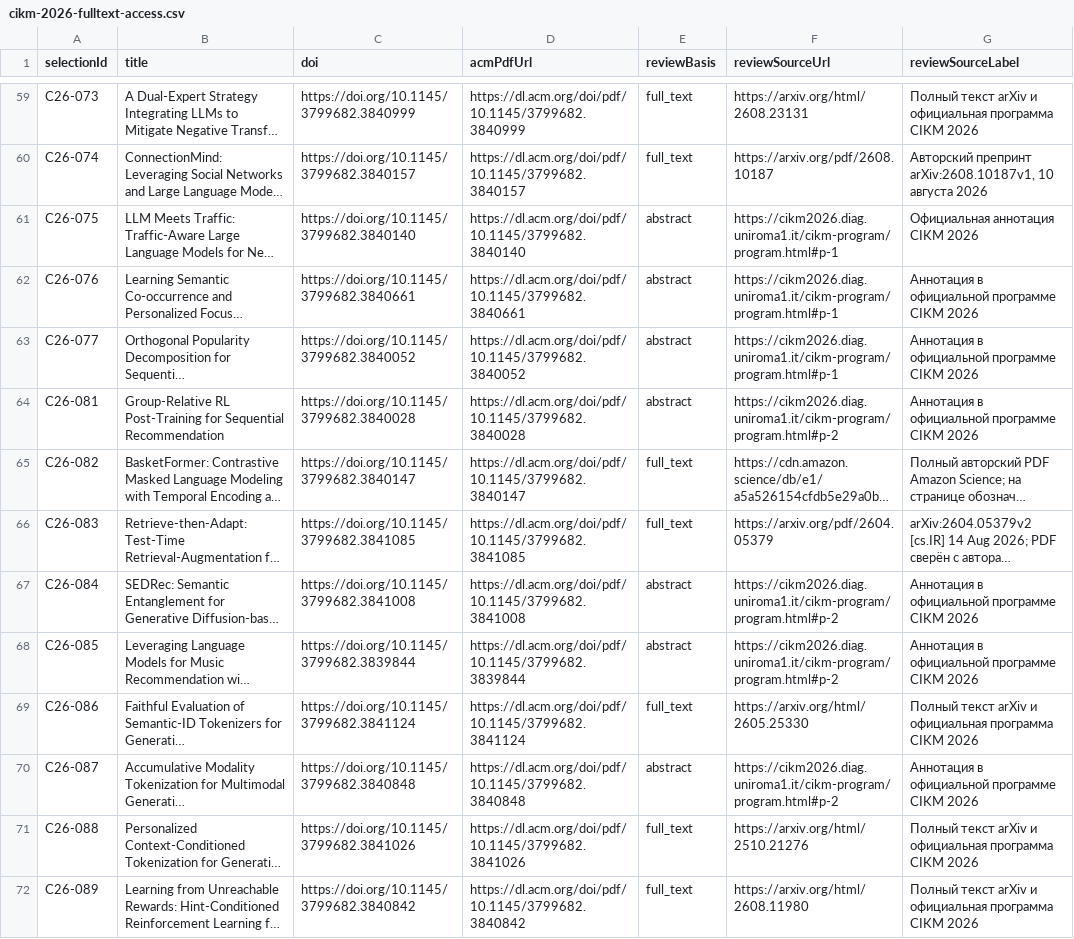
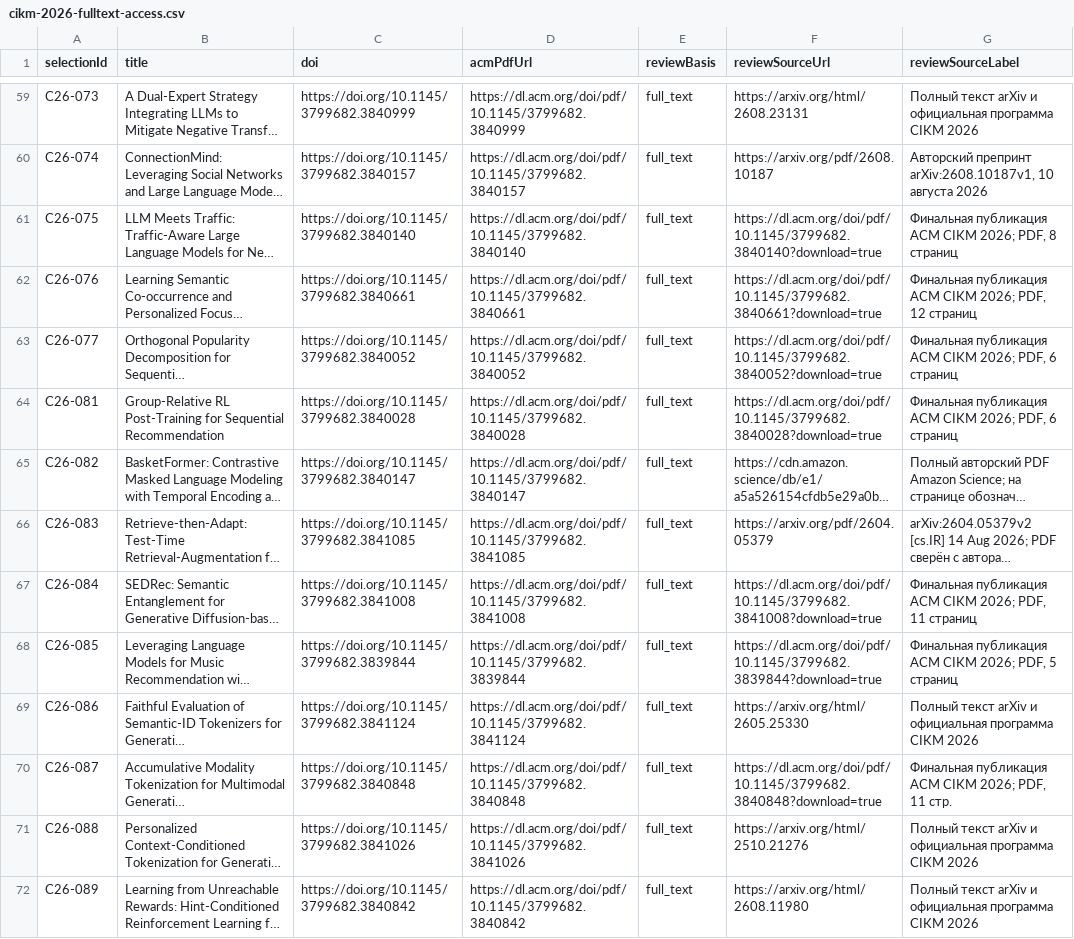
Before and after one commit to pechatov/recsys-papers, a CSV file: docs/cikm-2026-fulltext-access.csv, drawn as a sheet; only a part is shown, gaps mark what is left out; long unchanged cells end in …; the diff covers the shown part only; the diff names each change by its address in the sheet, - before the commit and + after, or states it on an @@ line.

```diff
--- a/docs/cikm-2026-fulltext-access.csv
+++ b/docs/cikm-2026-fulltext-access.csv
-E61:E64 (reviewBasis): abstract
+E61:E64 (reviewBasis): full_text
-F61 (reviewSourceUrl): https://cikm2026.diag.uniroma1.it/cikm-program/program.html#p-1
+F61 (reviewSourceUrl): https://dl.acm.org/doi/pdf/10.1145/3799682.3840140?download=true
-G61 (reviewSourceLabel): Официальная аннотация CIKM 2026
+G61 (reviewSourceLabel): Финальная публикация ACM CIKM 2026; PDF, 8 страниц
-F62 (reviewSourceUrl): https://cikm2026.diag.uniroma1.it/cikm-program/program.html#p-1
+F62 (reviewSourceUrl): https://dl.acm.org/doi/pdf/10.1145/3799682.3840661?download=true
-G62 (reviewSourceLabel): Аннотация в официальной программе CIKM 2026
+G62 (reviewSourceLabel): Финальная публикация ACM CIKM 2026; PDF, 12 страниц
-F63 (reviewSourceUrl): https://cikm2026.diag.uniroma1.it/cikm-program/program.html#p-1
+F63 (reviewSourceUrl): https://dl.acm.org/doi/pdf/10.1145/3799682.3840052?download=true
-G63:G64 (reviewSourceLabel): Аннотация в официальной программе CIKM 2026
+G63:G64 (reviewSourceLabel): Финальная публикация ACM CIKM 2026; PDF, 6 страниц
-F64 (reviewSourceUrl): https://cikm2026.diag.uniroma1.it/cikm-program/program.html#p-2
+F64 (reviewSourceUrl): https://dl.acm.org/doi/pdf/10.1145/3799682.3840028?download=true
-E67:E68 (reviewBasis): abstract
+E67:E68 (reviewBasis): full_text
-F67 (reviewSourceUrl): https://cikm2026.diag.uniroma1.it/cikm-program/program.html#p-2
+F67 (reviewSourceUrl): https://dl.acm.org/doi/pdf/10.1145/3799682.3841008?download=true
-G67 (reviewSourceLabel): Аннотация в официальной программе CIKM 2026
+G67 (reviewSourceLabel): Финальная публикация ACM CIKM 2026; PDF, 11 страниц
-F68 (reviewSourceUrl): https://cikm2026.diag.uniroma1.it/cikm-program/program.html#p-2
+F68 (reviewSourceUrl): https://dl.acm.org/doi/pdf/10.1145/3799682.3839844?download=true
-G68 (reviewSourceLabel): Аннотация в официальной программе CIKM 2026
+G68 (reviewSourceLabel): Финальная публикация ACM CIKM 2026; PDF, 5 страниц
-E70 (reviewBasis): abstract
+E70 (reviewBasis): full_text
-F70 (reviewSourceUrl): https://cikm2026.diag.uniroma1.it/cikm-program/program.html#p-2
+F70 (reviewSourceUrl): https://dl.acm.org/doi/pdf/10.1145/3799682.3840848?download=true
-G70 (reviewSourceLabel): Аннотация в официальной программе CIKM 2026
+G70 (reviewSourceLabel): Финальная публикация ACM CIKM 2026; PDF, 11 стр.
```
Also changed, not shown: 93 edited cells elsewhere in this file, docs/cikm-2026-selection.csv, 54 other files.
